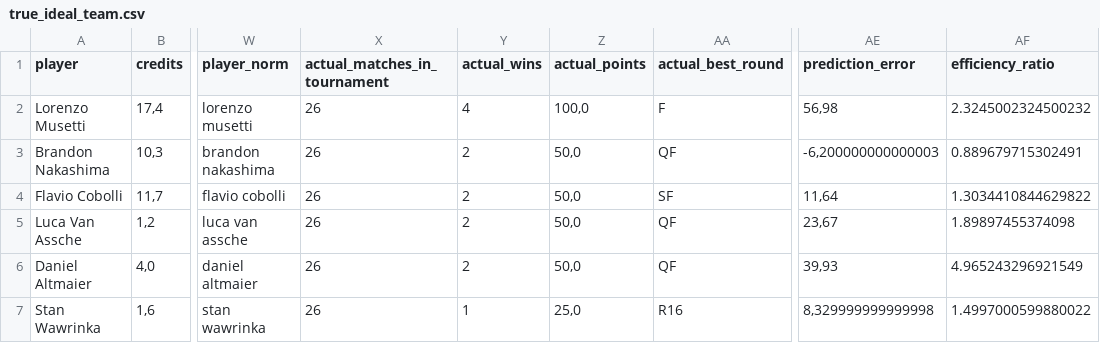
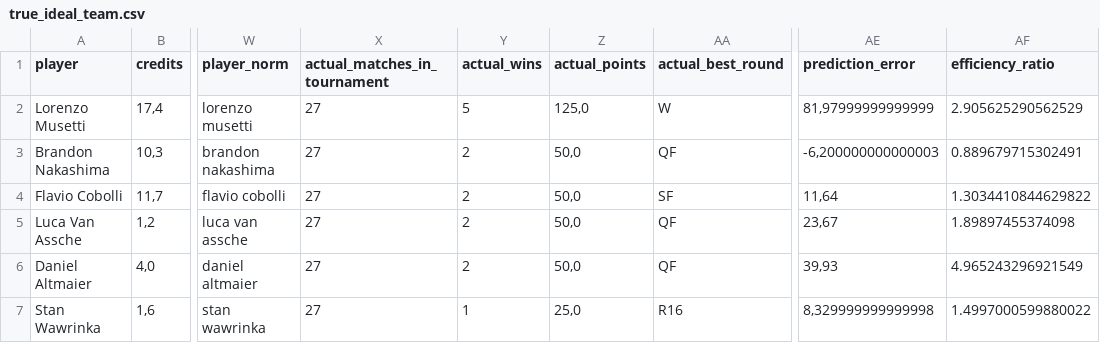
Before and after one commit to fmldavideesposito-blip/smash-it-model-lab, a CSV file: data/ideal_backtest/2026_Lyon_20261019_064859/true_ideal_team.csv, drawn as a sheet; only a part is shown, gaps mark what is left out; the diff names each change by its address in the sheet, - before the commit and + after, or states it on an @@ line.

Commit message:
Update Ideal Backtest artifact 2026_Lyon_20261019_064859 true_ideal_team.csv 2026-10-26 10:25:49.856116

```diff
--- a/data/ideal_backtest/2026_Lyon_20261019_064859/true_ideal_team.csv
+++ b/data/ideal_backtest/2026_Lyon_20261019_064859/true_ideal_team.csv
-X2:X7 (actual_matches_in_tournament): 26
+X2:X7 (actual_matches_in_tournament): 27
-Y2 (actual_wins): 4
+Y2 (actual_wins): 5
-Z2 (actual_points): 100,0
+Z2 (actual_points): 125,0
-AA2 (actual_best_round): F
+AA2 (actual_best_round): W
-AE2 (prediction_error): 56,98
+AE2 (prediction_error): 81,97999999999999
-AF2 (efficiency_ratio): 2.3245002324500232
+AF2 (efficiency_ratio): 2.905625290562529
```
